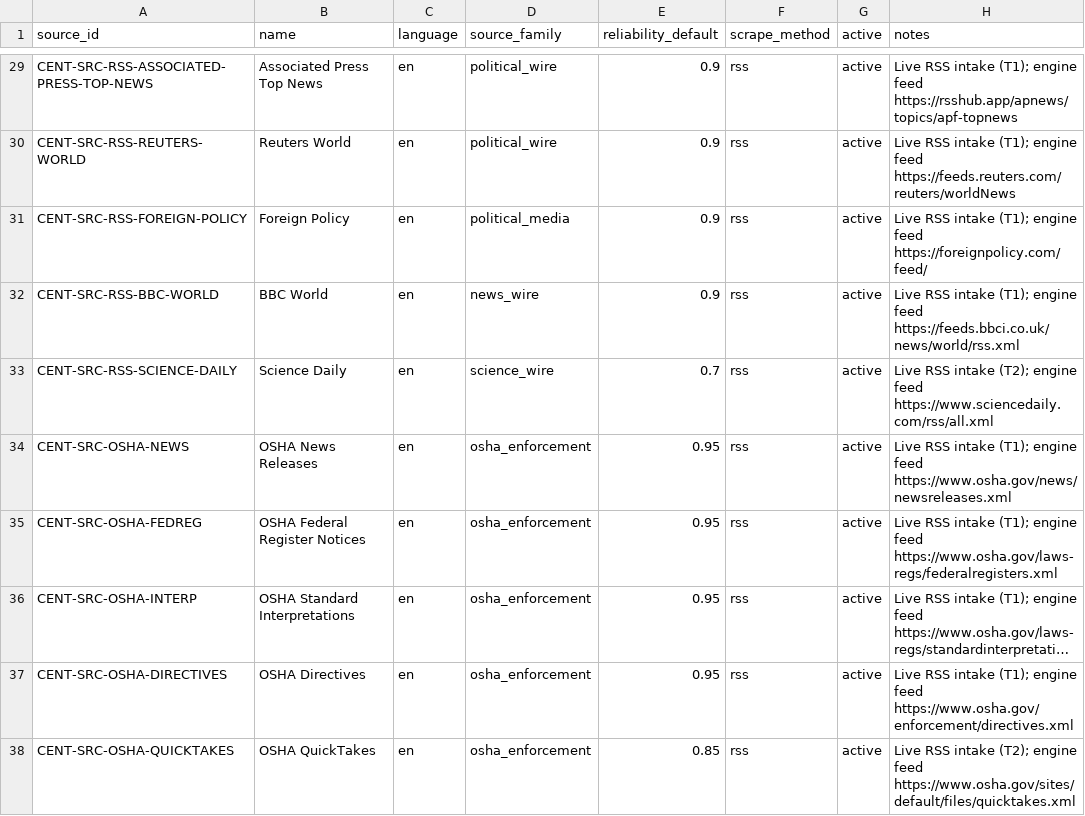
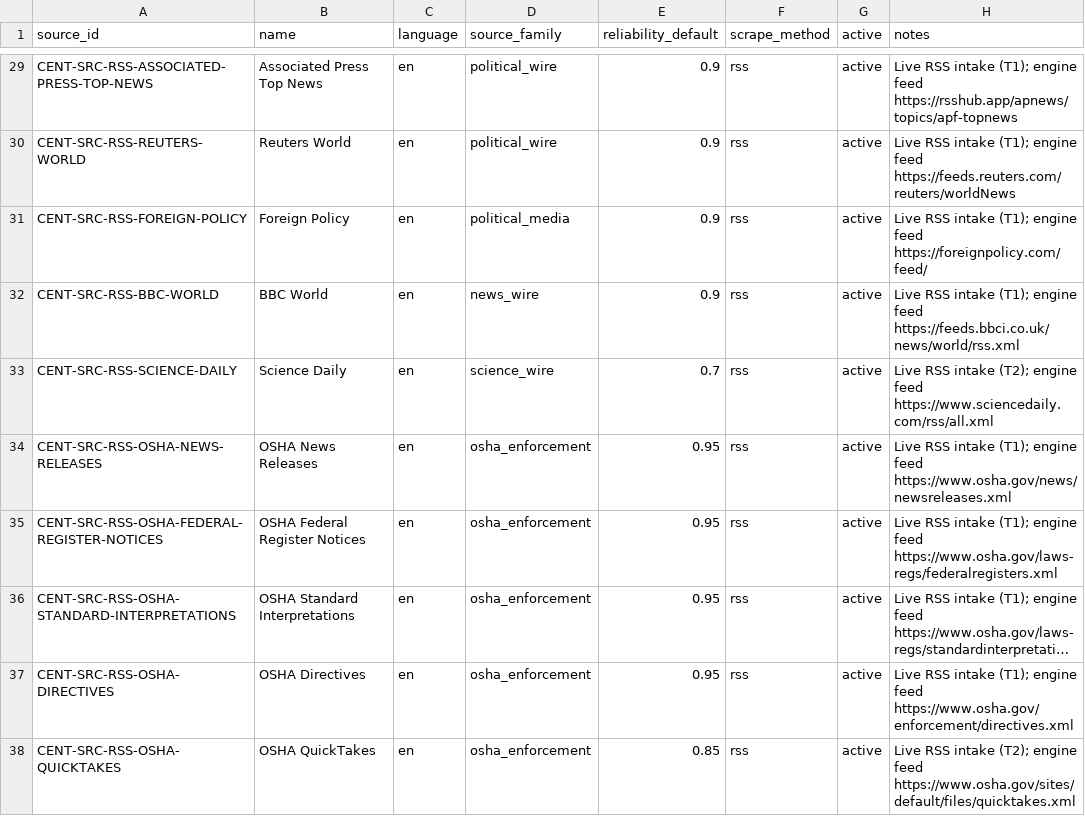
Before and after one commit to jotaele44/centinelas-pr, a CSV file: data/reference/source_registry.csv, drawn as a sheet; only a part is shown, gaps mark what is left out; long unchanged cells end in …; the diff names each change by its address in the sheet, - before the commit and + after, or states it on an @@ line.

```diff
--- a/data/reference/source_registry.csv
+++ b/data/reference/source_registry.csv
-A34 (source_id): CENT-SRC-OSHA-NEWS
+A34 (source_id): CENT-SRC-RSS-OSHA-NEWS-RELEASES
-A35 (source_id): CENT-SRC-OSHA-FEDREG
+A35 (source_id): CENT-SRC-RSS-OSHA-FEDERAL-REGISTER-NOTICES
-A36 (source_id): CENT-SRC-OSHA-INTERP
+A36 (source_id): CENT-SRC-RSS-OSHA-STANDARD-INTERPRETATIONS
-A37 (source_id): CENT-SRC-OSHA-DIRECTIVES
+A37 (source_id): CENT-SRC-RSS-OSHA-DIRECTIVES
-A38 (source_id): CENT-SRC-OSHA-QUICKTAKES
+A38 (source_id): CENT-SRC-RSS-OSHA-QUICKTAKES
```
